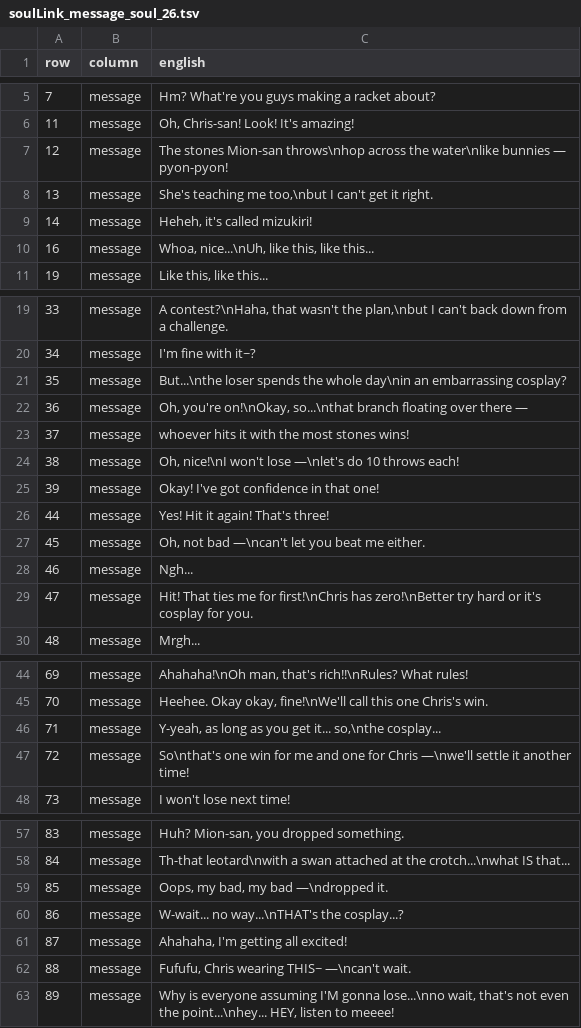
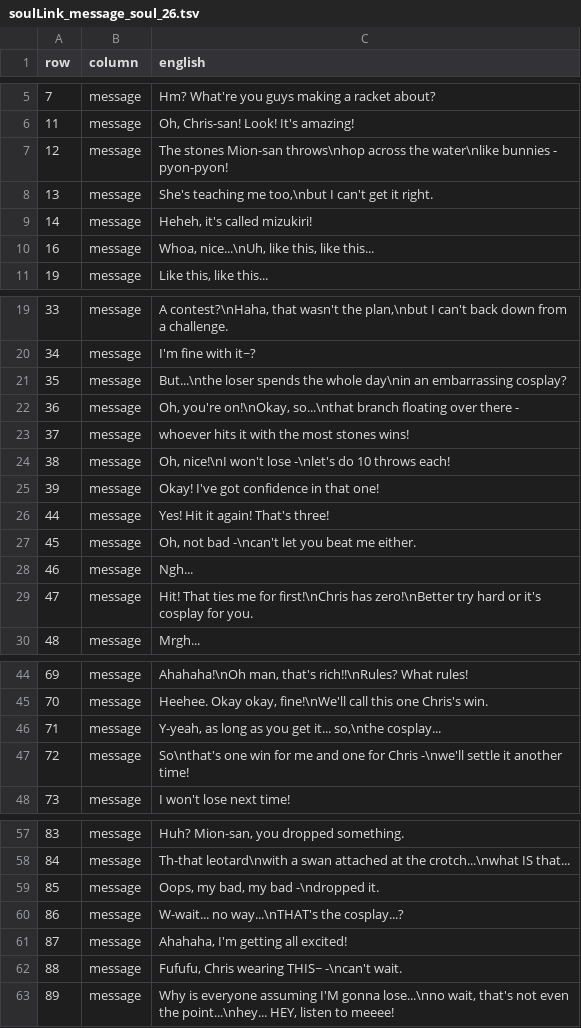
Before and after one commit to deucebucket/sabers-shc-english-patch, a TSV file: translations/en/soulLink_message_soul_26.tsv, drawn as a sheet; only a part is shown, gaps mark what is left out.

```diff
--- a/translations/en/soulLink_message_soul_26.tsv
+++ b/translations/en/soulLink_message_soul_26.tsv
@@ -6,3 +6,3 @@ row	column	english
 11	message	Oh, Chris-san! Look! It's amazing!
-12	message	The stones Mion-san throws\nhop across the water\nlike bunnies — pyon-pyon!
+12	message	The stones Mion-san throws\nhop across the water\nlike bunnies - pyon-pyon!
 13	message	She's teaching me too,\nbut I can't get it right.
@@ -21,8 +21,8 @@ row	column	english
 35	message	But...\nthe loser spends the whole day\nin an embarrassing cosplay?
-36	message	Oh, you're on!\nOkay, so...\nthat branch floating over there —
+36	message	Oh, you're on!\nOkay, so...\nthat branch floating over there -
 37	message	whoever hits it with the most stones wins!
-38	message	Oh, nice!\nI won't lose —\nlet's do 10 throws each!
+38	message	Oh, nice!\nI won't lose -\nlet's do 10 throws each!
 39	message	Okay! I've got confidence in that one!
 44	message	Yes! Hit it again! That's three!
-45	message	Oh, not bad —\ncan't let you beat me either.
+45	message	Oh, not bad -\ncan't let you beat me either.
 46	message	Ngh...
@@ -46,3 +46,3 @@ row	column	english
 71	message	Y-yeah, as long as you get it... so,\nthe cosplay...
-72	message	So\nthat's one win for me and one for Chris —\nwe'll settle it another time!
+72	message	So\nthat's one win for me and one for Chris -\nwe'll settle it another time!
 73	message	I won't lose next time!
@@ -58,6 +58,6 @@ row	column	english
 84	message	Th-that leotard\nwith a swan attached at the crotch...\nwhat IS that...
-85	message	Oops, my bad, my bad —\ndropped it.
+85	message	Oops, my bad, my bad -\ndropped it.
 86	message	W-wait... no way...\nTHAT's the cosplay...?
 87	message	Ahahaha, I'm getting all excited!
-88	message	Fufufu, Chris wearing THIS~ —\ncan't wait.
+88	message	Fufufu, Chris wearing THIS~ -\ncan't wait.
 89	message	Why is everyone assuming I'M gonna lose...\nno wait, that's not even the point...\nhey... HEY, listen to meeee!
```
Also changed, not shown: translations/en/soulLink_message_soul_09.tsv, translations/en/soulLink_message_soul_10.tsv, 17 other files.
